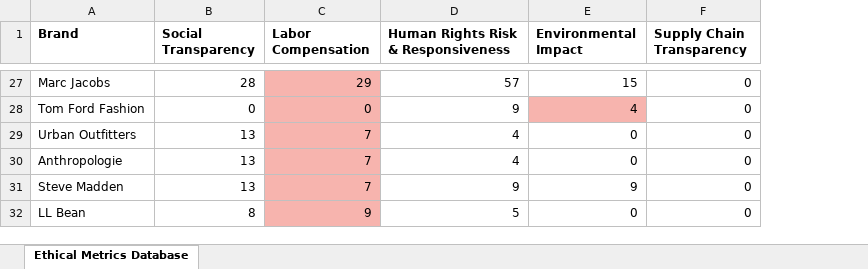
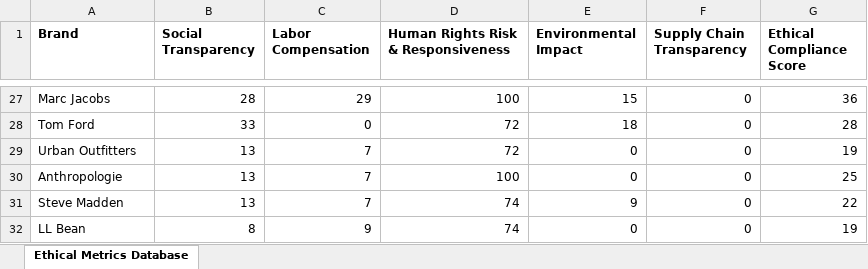
Before and after one commit to pabspadres/thesis, an Excel workbook: Data/Metrics_Database.xlsx, sheet Ethical Metrics Database, drawn as a sheet; only a part is shown, gaps mark what is left out; values as stored, in another font and other column widths than the file's, no borders; removed rows and columns are numbered as before the commit, all else as after; the diff covers the shown part only; the diff names each change by its address in the sheet, - before the commit and + after, or states it on an @@ line.

```diff
--- a/Data/Metrics_Database.xlsx (sheet Ethical Metrics Database)
+++ b/Data/Metrics_Database.xlsx (sheet Ethical Metrics Database)
+column G (Ethical Compliance Score), row 27: 36; rows 29-32: 19 | 25 | 22 | 19
-C27 fill: #F7B4AE
+C27 fill: none
-D27: 57
+D27: 100
-row 28: Tom Ford Fashion | 0 | 0 | 9 | 4 | 0
+row 28: Tom Ford | 33 | 0 | 72 | 18 | 0 | 28
-C29:C32 fill: #F7B4AE
+C29:C32 fill: none
-D29: 4
+D29: 72
-D30: 4
+D30: 100
-D31: 9
+D31: 74
-D32: 5
+D32: 74
```
Also changed, not shown: 26 edited cells and cell formats elsewhere in this sheet, Data/Control_Database.xlsx, Data/raw_data/human_rights_risk_&_responsiveness.xlsx, 7 other files.
